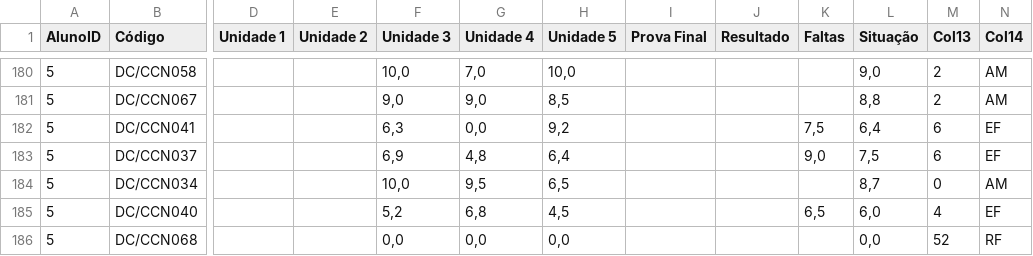
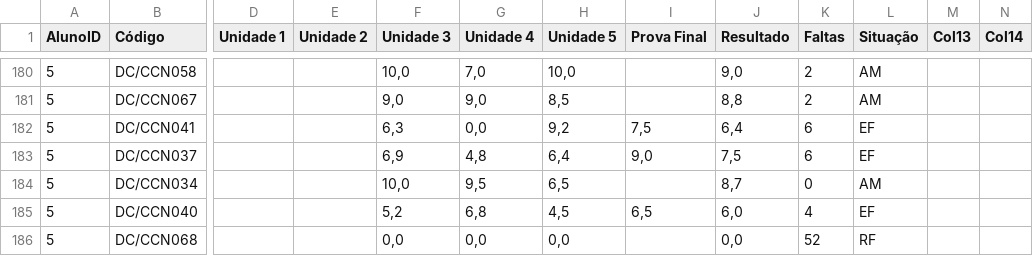
Before and after one commit to Cayo-Cesar/DataScience-StudentGrades, a CSV file: Datasets/notas_alunos.csv, drawn as a sheet; only a part is shown, gaps mark what is left out; the diff covers the shown part only; the diff names each change by its address in the sheet, - before the commit and + after, or states it on an @@ line.

```diff
--- a/Datasets/notas_alunos.csv
+++ b/Datasets/notas_alunos.csv
-J180 (Resultado): (empty)
+J180 (Resultado): 9,0
-K180:K181 (Faltas): (empty)
+K180:K181 (Faltas): 2
-L180 (Situação): 9,0
+L180 (Situação): AM
-M180:M181 (Col13): 2
+M180:M181 (Col13): (empty)
-N180:N181 (Col14): AM
+N180:N181 (Col14): (empty)
-J181 (Resultado): (empty)
+J181 (Resultado): 8,8
-L181 (Situação): 8,8
+L181 (Situação): AM
-I182 (Prova Final): (empty)
+I182 (Prova Final): 7,5
-J182 (Resultado): (empty)
+J182 (Resultado): 6,4
-K182 (Faltas): 7,5
+K182 (Faltas): 6
-L182 (Situação): 6,4
+L182 (Situação): EF
-M182:M183 (Col13): 6
+M182:M183 (Col13): (empty)
-N182:N183 (Col14): EF
+N182:N183 (Col14): (empty)
-I183 (Prova Final): (empty)
+I183 (Prova Final): 9,0
-J183 (Resultado): (empty)
+J183 (Resultado): 7,5
-K183 (Faltas): 9,0
+K183 (Faltas): 6
-L183 (Situação): 7,5
+L183 (Situação): EF
-J184 (Resultado): (empty)
+J184 (Resultado): 8,7
-K184 (Faltas): (empty)
+K184 (Faltas): 0
-L184 (Situação): 8,7
+L184 (Situação): AM
-M184 (Col13): 0
+M184 (Col13): (empty)
-N184 (Col14): AM
+N184 (Col14): (empty)
-I185 (Prova Final): (empty)
+I185 (Prova Final): 6,5
-J185 (Resultado): (empty)
+J185 (Resultado): 6,0
-K185 (Faltas): 6,5
+K185 (Faltas): 4
-L185 (Situação): 6,0
+L185 (Situação): EF
-M185 (Col13): 4
+M185 (Col13): (empty)
-N185 (Col14): EF
+N185 (Col14): (empty)
-J186 (Resultado): (empty)
+J186 (Resultado): 0,0
-K186 (Faltas): (empty)
+K186 (Faltas): 52
-L186 (Situação): 0,0
+L186 (Situação): RF
-M186 (Col13): 52
+M186 (Col13): (empty)
-N186 (Col14): RF
+N186 (Col14): (empty)
```
Also changed, not shown: 69 edited cells elsewhere in this file, 1 other file.
